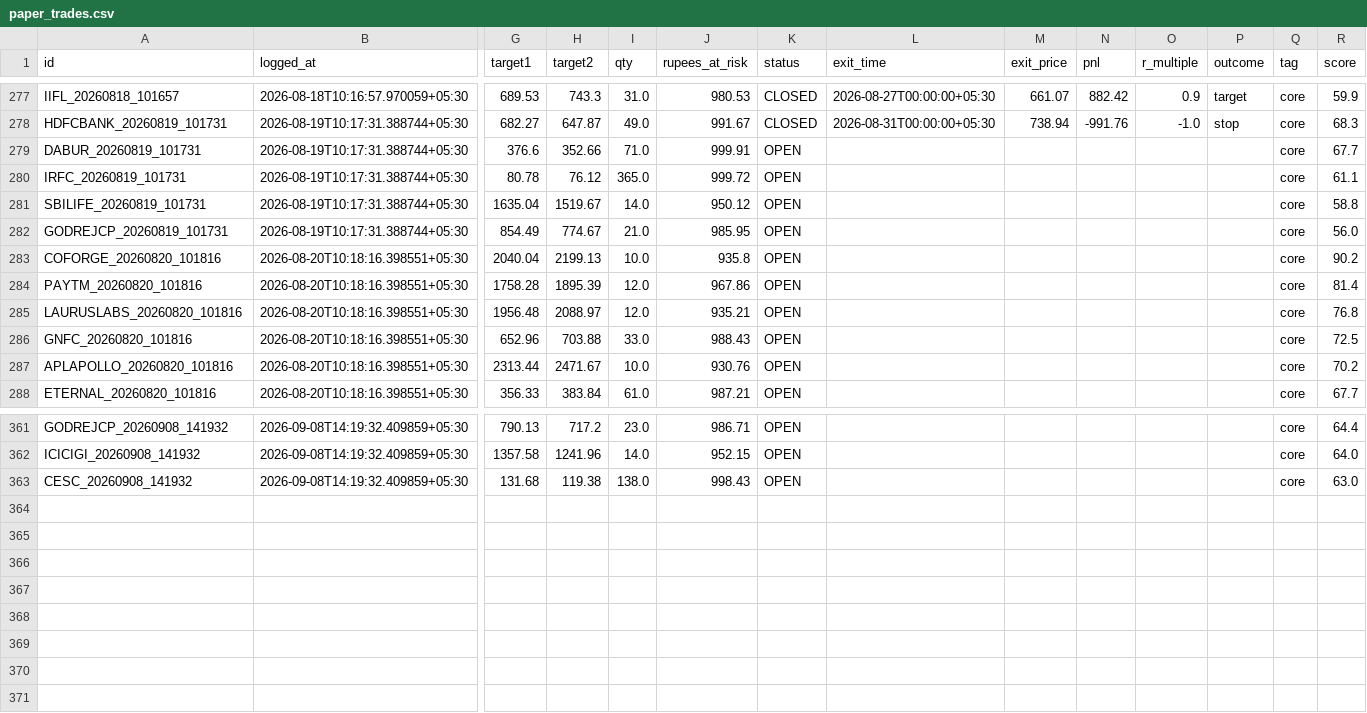
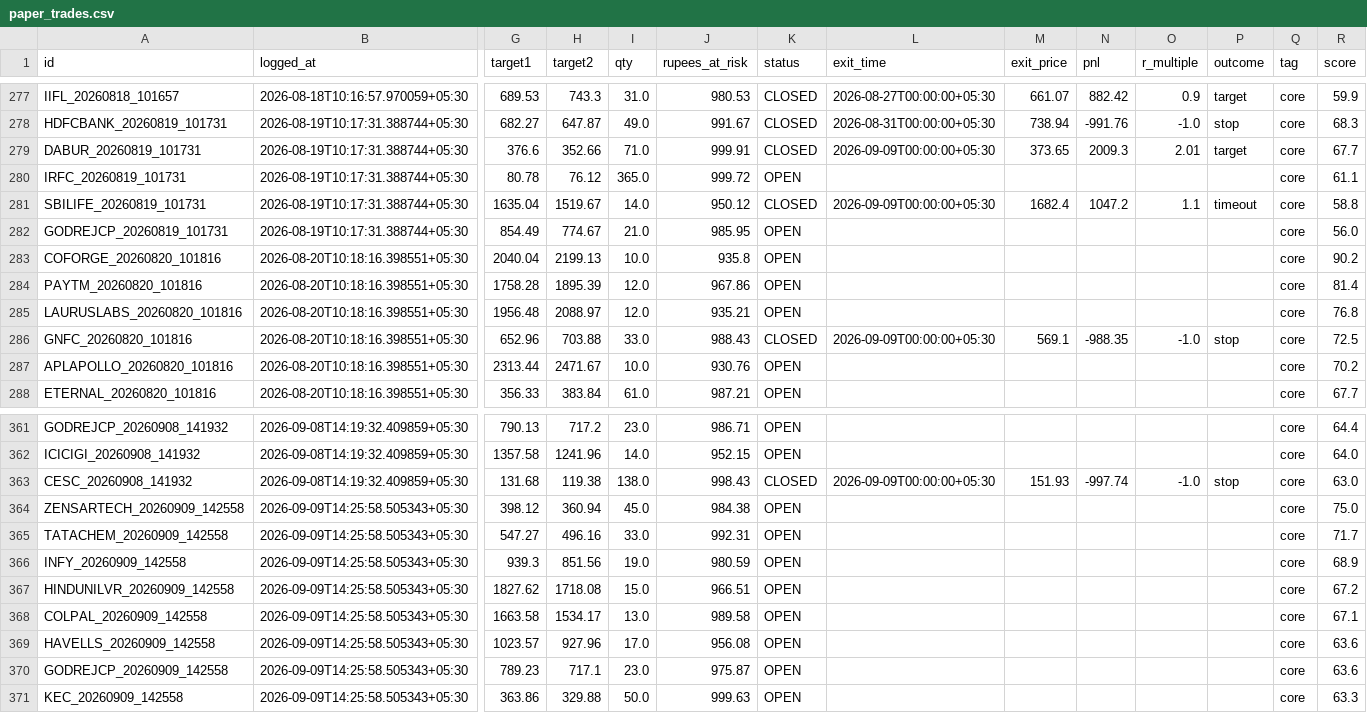
Before and after one commit to Arnav2412/trading-bot, a CSV file: reports/paper_trades.csv, drawn as a sheet; only a part is shown, gaps mark what is left out; rows hold the shown columns only; the diff covers the shown part only; the diff names each change by its address in the sheet, - before the commit and + after, or states it on an @@ line.

```diff
--- a/reports/paper_trades.csv
+++ b/reports/paper_trades.csv
-K279 (status): OPEN
+K279 (status): CLOSED
-L279 (exit_time): (empty)
+L279 (exit_time): 2026-09-09T00:00:00+05:30
-M279 (exit_price): (empty)
+M279 (exit_price): 373.65
-N279 (pnl): (empty)
+N279 (pnl): 2009.3
-O279 (r_multiple): (empty)
+O279 (r_multiple): 2.01
-P279 (outcome): (empty)
+P279 (outcome): target
-K281 (status): OPEN
+K281 (status): CLOSED
-L281 (exit_time): (empty)
+L281 (exit_time): 2026-09-09T00:00:00+05:30
-M281 (exit_price): (empty)
+M281 (exit_price): 1682.4
-N281 (pnl): (empty)
+N281 (pnl): 1047.2
-O281 (r_multiple): (empty)
+O281 (r_multiple): 1.1
-P281 (outcome): (empty)
+P281 (outcome): timeout
-K286 (status): OPEN
+K286 (status): CLOSED
-L286 (exit_time): (empty)
+L286 (exit_time): 2026-09-09T00:00:00+05:30
-M286 (exit_price): (empty)
+M286 (exit_price): 569.1
-N286 (pnl): (empty)
+N286 (pnl): -988.35
-O286 (r_multiple): (empty)
+O286 (r_multiple): -1.0
-P286 (outcome): (empty)
+P286 (outcome): stop
-K363 (status): OPEN
+K363 (status): CLOSED
-L363 (exit_time): (empty)
+L363 (exit_time): 2026-09-09T00:00:00+05:30
-M363 (exit_price): (empty)
+M363 (exit_price): 151.93
-N363 (pnl): (empty)
+N363 (pnl): -997.74
-O363 (r_multiple): (empty)
+O363 (r_multiple): -1.0
-P363 (outcome): (empty)
+P363 (outcome): stop
+row 364: ZENSARTECH_20260909_142558 | 2026-09-09T14:25:58.505343+05:30 | 398.12 | 360.94 | 45.0 | 984.38 | OPEN |  |  |  |  |  | core | 75.0
+row 365: TATACHEM_20260909_142558 | 2026-09-09T14:25:58.505343+05:30 | 547.27 | 496.16 | 33.0 | 992.31 | OPEN |  |  |  |  |  | core | 71.7
+row 366: INFY_20260909_142558 | 2026-09-09T14:25:58.505343+05:30 | 939.3 | 851.56 | 19.0 | 980.59 | OPEN |  |  |  |  |  | core | 68.9
+row 367: HINDUNILVR_20260909_142558 | 2026-09-09T14:25:58.505343+05:30 | 1827.62 | 1718.08 | 15.0 | 966.51 | OPEN |  |  |  |  |  | core | 67.2
+row 368: COLPAL_20260909_142558 | 2026-09-09T14:25:58.505343+05:30 | 1663.58 | 1534.17 | 13.0 | 989.58 | OPEN |  |  |  |  |  | core | 67.1
+row 369: HAVELLS_20260909_142558 | 2026-09-09T14:25:58.505343+05:30 | 1023.57 | 927.96 | 17.0 | 956.08 | OPEN |  |  |  |  |  | core | 63.6
+row 370: GODREJCP_20260909_142558 | 2026-09-09T14:25:58.505343+05:30 | 789.23 | 717.1 | 23.0 | 975.87 | OPEN |  |  |  |  |  | core | 63.6
+row 371: KEC_20260909_142558 | 2026-09-09T14:25:58.505343+05:30 | 363.86 | 329.88 | 50.0 | 999.63 | OPEN |  |  |  |  |  | core | 63.3
```
Also changed, not shown: 24 edited cells elsewhere in this file, 4 other files.
